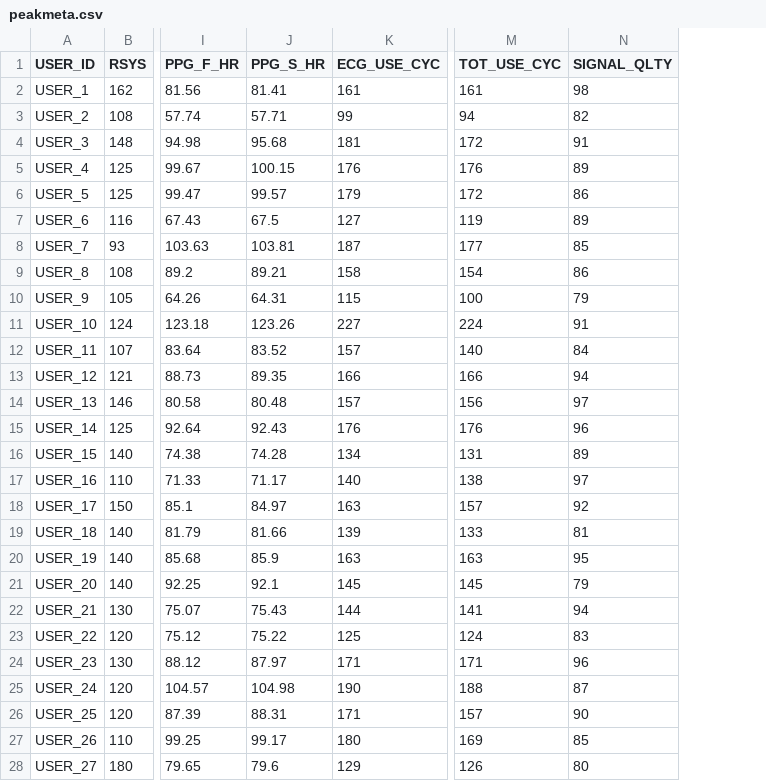
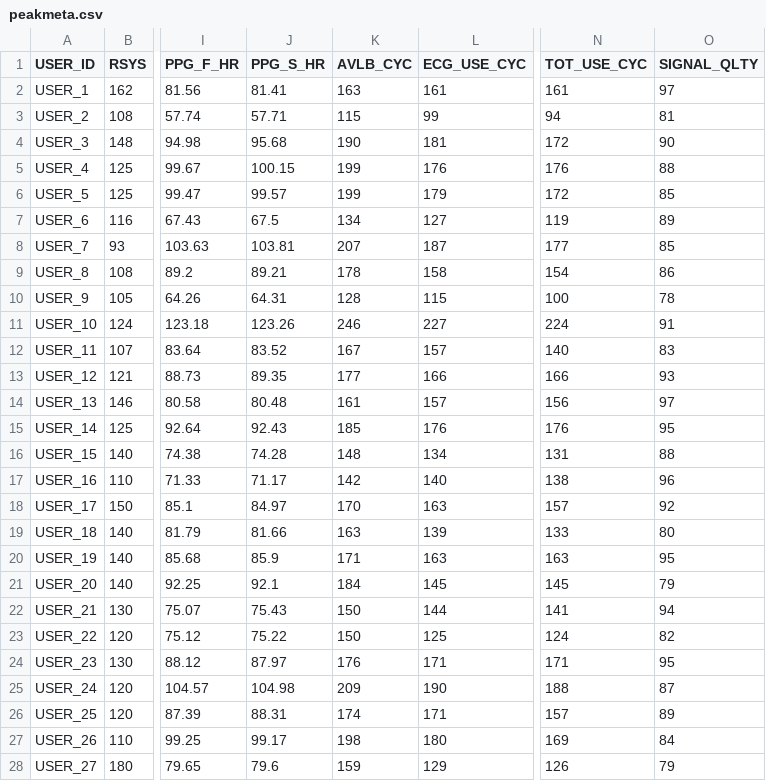
Before and after one commit to bhuvanesh/nsqrd, a CSV file: src/data/block2/peakmeta.csv, drawn as a sheet; only a part is shown, gaps mark what is left out; addresses are those after the commit; the diff covers the shown part only; the diff names each change by its address in the sheet, - before the commit and + after, or states it on an @@ line.

```diff
--- a/src/data/block2/peakmeta.csv
+++ b/src/data/block2/peakmeta.csv
+column K (AVLB_CYC), rows 2-28: 163 | 115 | 190 | 199 | 199 | 134 | 207 | 178 | 128 | 246 | 167 | 177 | 161 | 185 | 148 | 142 | 170 | 163 | 171 | 184 | 150 | 150 | 176 | 209 | 174 | 198 | 159
-O2 (SIGNAL_QLTY): 98
+O2 (SIGNAL_QLTY): 97
-O3 (SIGNAL_QLTY): 82
+O3 (SIGNAL_QLTY): 81
-O4 (SIGNAL_QLTY): 91
+O4 (SIGNAL_QLTY): 90
-O5 (SIGNAL_QLTY): 89
+O5 (SIGNAL_QLTY): 88
-O6 (SIGNAL_QLTY): 86
+O6 (SIGNAL_QLTY): 85
-O10 (SIGNAL_QLTY): 79
+O10 (SIGNAL_QLTY): 78
-O12 (SIGNAL_QLTY): 84
+O12 (SIGNAL_QLTY): 83
-O13 (SIGNAL_QLTY): 94
+O13 (SIGNAL_QLTY): 93
-O15 (SIGNAL_QLTY): 96
+O15 (SIGNAL_QLTY): 95
-O16 (SIGNAL_QLTY): 89
+O16 (SIGNAL_QLTY): 88
-O17 (SIGNAL_QLTY): 97
+O17 (SIGNAL_QLTY): 96
-O19 (SIGNAL_QLTY): 81
+O19 (SIGNAL_QLTY): 80
-O23 (SIGNAL_QLTY): 83
+O23 (SIGNAL_QLTY): 82
-O24 (SIGNAL_QLTY): 96
+O24 (SIGNAL_QLTY): 95
-O26 (SIGNAL_QLTY): 90
+O26 (SIGNAL_QLTY): 89
-O27 (SIGNAL_QLTY): 85
+O27 (SIGNAL_QLTY): 84
-O28 (SIGNAL_QLTY): 80
+O28 (SIGNAL_QLTY): 79
```
Also changed, not shown: 46 edited cells elsewhere in this file, src/data/noisemeta.csv, 6 other files.
